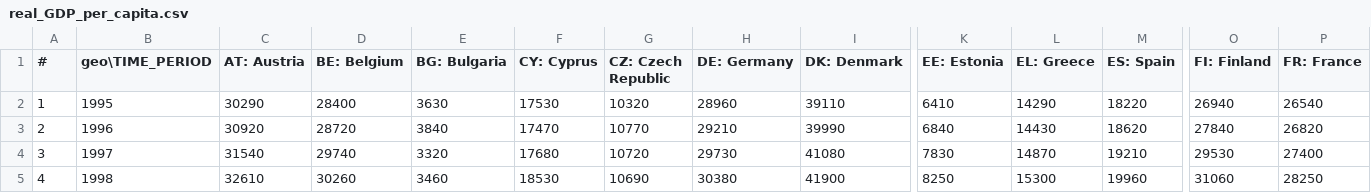
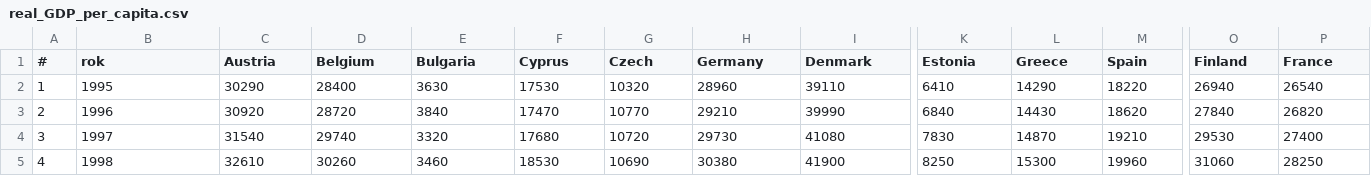
Before and after one commit to NK8007/merito-analiza-danych-cwiczenia, a CSV file: dane/real_GDP_per_capita.csv, drawn as a sheet; only a part is shown, gaps mark what is left out; the diff covers the shown part only; the diff names each change by its address in the sheet, - before the commit and + after, or states it on an @@ line.

Commit message:
Update real_GDP_per_capita.csv

```diff
--- a/dane/real_GDP_per_capita.csv
+++ b/dane/real_GDP_per_capita.csv
-B1: geo\TIME_PERIOD
+B1: rok
-C1: AT: Austria
+C1: Austria
-D1: BE: Belgium
+D1: Belgium
-E1: BG: Bulgaria
+E1: Bulgaria
-F1: CY: Cyprus
+F1: Cyprus
-G1: CZ: Czech Republic
+G1: Czech
-H1: DE: Germany
+H1: Germany
-I1: DK: Denmark
+I1: Denmark
-K1: EE: Estonia
+K1: Estonia
-L1: EL: Greece
+L1: Greece
-M1: ES: Spain
+M1: Spain
-O1: FI: Finland
+O1: Finland
-P1: FR: France
+P1: France
```
Also changed, not shown: 15 edited cells elsewhere in this file.
